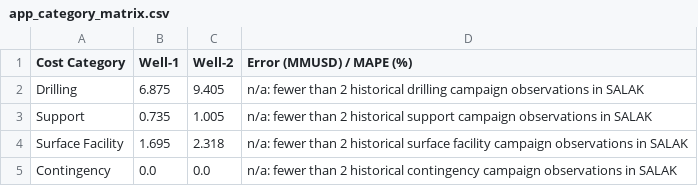
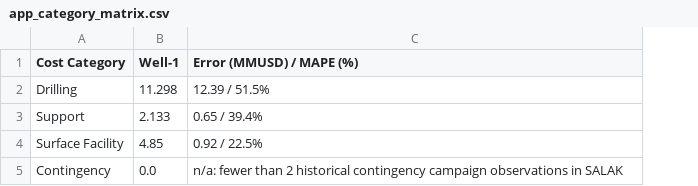
Before and after one commit to gems-fn123/drilling-cost-estimator, a CSV file: data/processed/app_category_matrix.csv, drawn as a sheet; removed rows and columns are numbered as before the commit, all else as after; the diff names each change by its address in the sheet, - before the commit and + after, or states it on an @@ line.

```diff
--- a/data/processed/app_category_matrix.csv
+++ b/data/processed/app_category_matrix.csv
-column C (Well-2), rows 2-5: 9.405 | 1.005 | 2.318 | 0.0
-B2 (Well-1): 6.875
+B2 (Well-1): 11.298
-C2 (Error (MMUSD) / MAPE (%)): n/a: fewer than 2 historical drilling campaign observations in SALAK
+C2 (Error (MMUSD) / MAPE (%)): 12.39 / 51.5%
-B3 (Well-1): 0.735
+B3 (Well-1): 2.133
-C3 (Error (MMUSD) / MAPE (%)): n/a: fewer than 2 historical support campaign observations in SALAK
+C3 (Error (MMUSD) / MAPE (%)): 0.65 / 39.4%
-B4 (Well-1): 1.695
+B4 (Well-1): 4.85
-C4 (Error (MMUSD) / MAPE (%)): n/a: fewer than 2 historical surface facility campaign observations in SALAK
+C4 (Error (MMUSD) / MAPE (%)): 0.92 / 22.5%
```
Also changed, not shown: data/processed/confidence_bands.csv, data/processed/cost_mart_coverage_report.csv, 44 other files.
